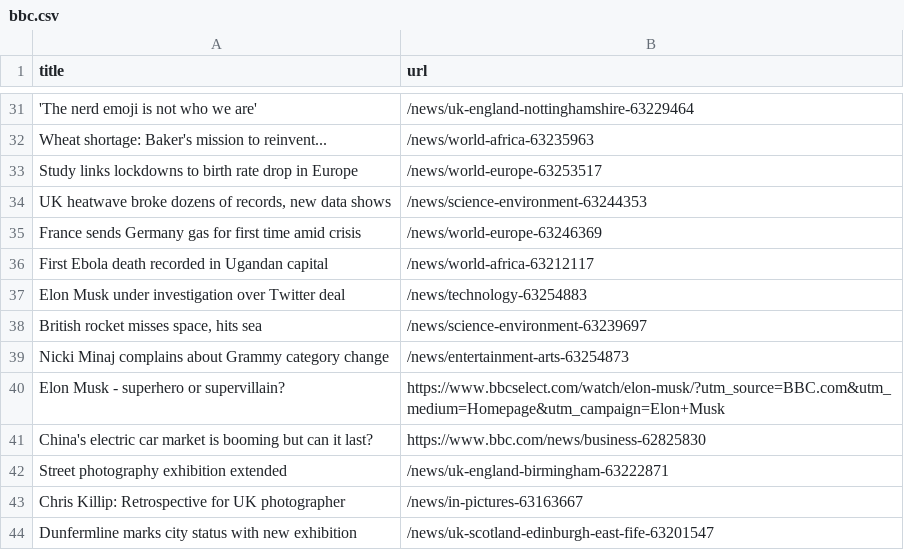
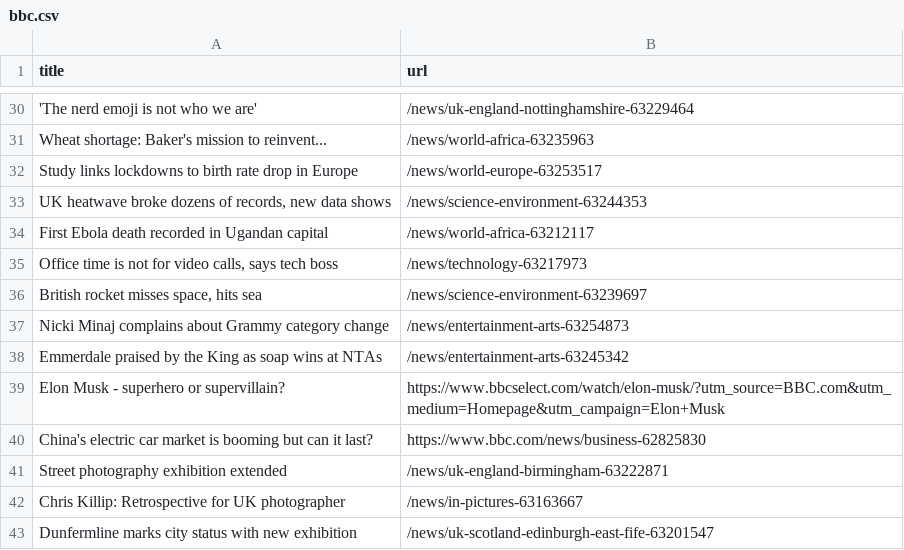
Before and after one commit to amanda-chn/automatic-scraper-bbc, a CSV file: bbc.csv, drawn as a sheet; only a part is shown, gaps mark what is left out; removed rows and columns are numbered as before the commit, all else as after; the diff covers the shown part only; the diff names each change by its address in the sheet, - before the commit and + after, or states it on an @@ line.

```diff
--- a/bbc.csv
+++ b/bbc.csv
-row 35: France sends Germany gas for first time amid crisis | /news/world-europe-63246369
-row 37: Elon Musk under investigation over Twitter deal | /news/technology-63254883
+row 35: Office time is not for video calls, says tech boss | /news/technology-63217973
+row 38: Emmerdale praised by the King as soap wins at NTAs | /news/entertainment-arts-63245342
```
Also changed, not shown: 5 added rows, 6 removed rows and 1 edited cell elsewhere in this file.
